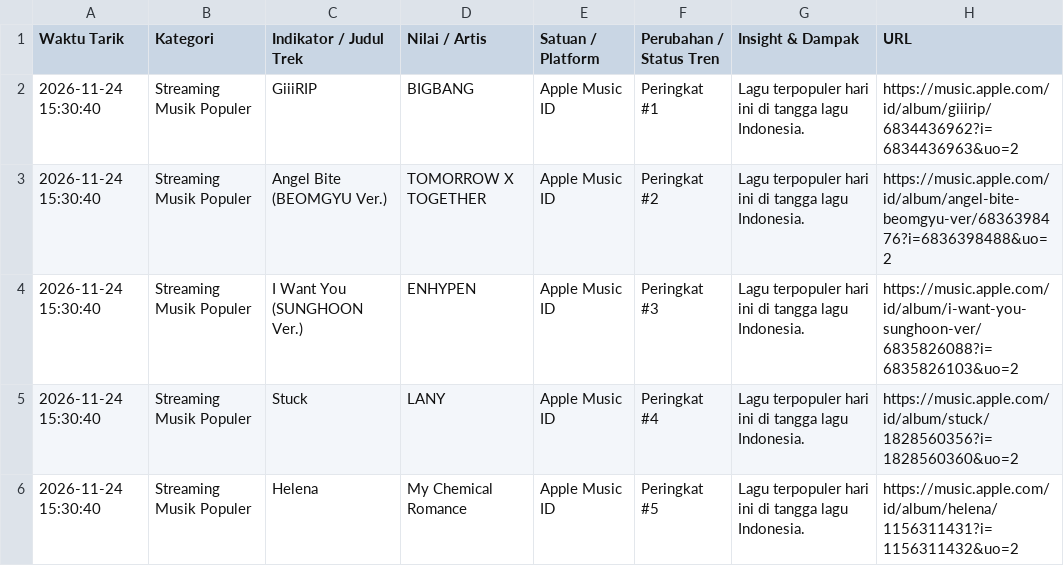
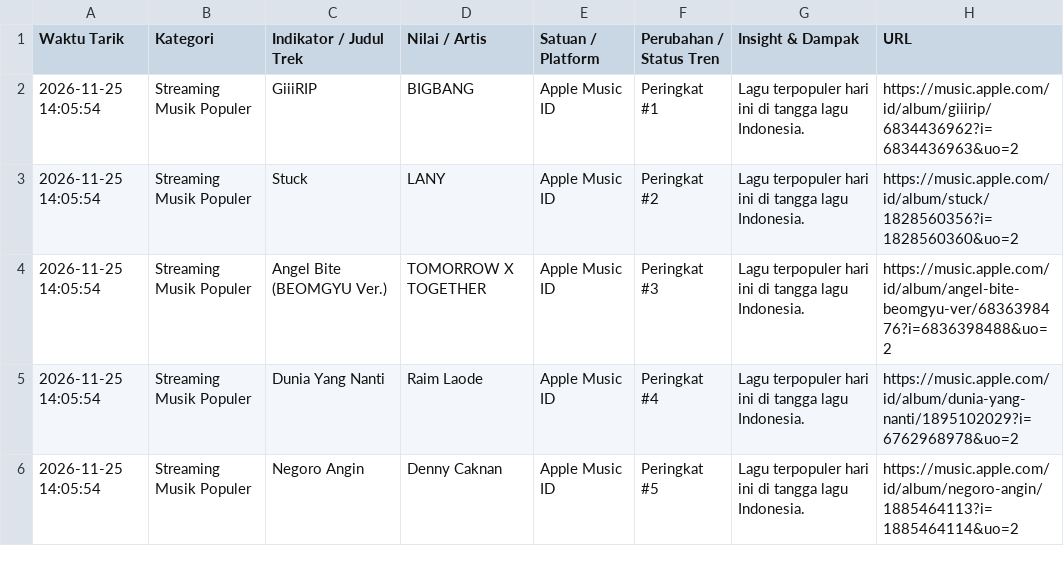
Before and after one commit to adammadden13-oss/indonesian-media-pulse, a CSV file: ekonomi_audio.csv, drawn as a sheet.

```diff
--- a/ekonomi_audio.csv
+++ b/ekonomi_audio.csv
@@ -1,6 +1,6 @@
 Waktu Tarik,Kategori,Indikator / Judul Trek,Nilai / Artis,Satuan / Platform,Perubahan / Status Tren,Insight & Dampak,URL
-2026-11-24 15:30:40,Streaming Musik Populer,GiiiRIP,BIGBANG,Apple Music ID,Peringkat #1,Lagu terpopuler hari ini di tangga lagu Indonesia.,https://music.apple.com/id/album/giiirip/6834436962?i=6834436963&uo=2
-2026-11-24 15:30:40,Streaming Musik Populer,Angel Bite (BEOMGYU Ver.),TOMORROW X TOGETHER,Apple Music ID,Peringkat #2,Lagu terpopuler hari ini di tangga lagu Indonesia.,https://music.apple.com/id/album/angel-bite-beomgyu-ver/6836398476?i=6836398488&uo=2
-2026-11-24 15:30:40,Streaming Musik Populer,I Want You (SUNGHOON Ver.),ENHYPEN,Apple Music ID,Peringkat #3,Lagu terpopuler hari ini di tangga lagu Indonesia.,https://music.apple.com/id/album/i-want-you-sunghoon-ver/6835826088?i=6835826103&uo=2
-2026-11-24 15:30:40,Streaming Musik Populer,Stuck,LANY,Apple Music ID,Peringkat #4,Lagu terpopuler hari ini di tangga lagu Indonesia.,https://music.apple.com/id/album/stuck/1828560356?i=1828560360&uo=2
-2026-11-24 15:30:40,Streaming Musik Populer,Helena,My Chemical Romance,Apple Music ID,Peringkat #5,Lagu terpopuler hari ini di tangga lagu Indonesia.,https://music.apple.com/id/album/helena/1156311431?i=1156311432&uo=2
+2026-11-25 14:05:54,Streaming Musik Populer,GiiiRIP,BIGBANG,Apple Music ID,Peringkat #1,Lagu terpopuler hari ini di tangga lagu Indonesia.,https://music.apple.com/id/album/giiirip/6834436962?i=6834436963&uo=2
+2026-11-25 14:05:54,Streaming Musik Populer,Stuck,LANY,Apple Music ID,Peringkat #2,Lagu terpopuler hari ini di tangga lagu Indonesia.,https://music.apple.com/id/album/stuck/1828560356?i=1828560360&uo=2
+2026-11-25 14:05:54,Streaming Musik Populer,Angel Bite (BEOMGYU Ver.),TOMORROW X TOGETHER,Apple Music ID,Peringkat #3,Lagu terpopuler hari ini di tangga lagu Indonesia.,https://music.apple.com/id/album/angel-bite-beomgyu-ver/6836398476?i=6836398488&uo=2
+2026-11-25 14:05:54,Streaming Musik Populer,Dunia Yang Nanti,Raim Laode,Apple Music ID,Peringkat #4,Lagu terpopuler hari ini di tangga lagu Indonesia.,https://music.apple.com/id/album/dunia-yang-nanti/1895102029?i=6762968978&uo=2
+2026-11-25 14:05:54,Streaming Musik Populer,Negoro Angin,Denny Caknan,Apple Music ID,Peringkat #5,Lagu terpopuler hari ini di tangga lagu Indonesia.,https://music.apple.com/id/album/negoro-angin/1885464113?i=1885464114&uo=2
```
Also changed, not shown: berita_trending.csv, film_dan_hiburan.csv, 4 other files.
